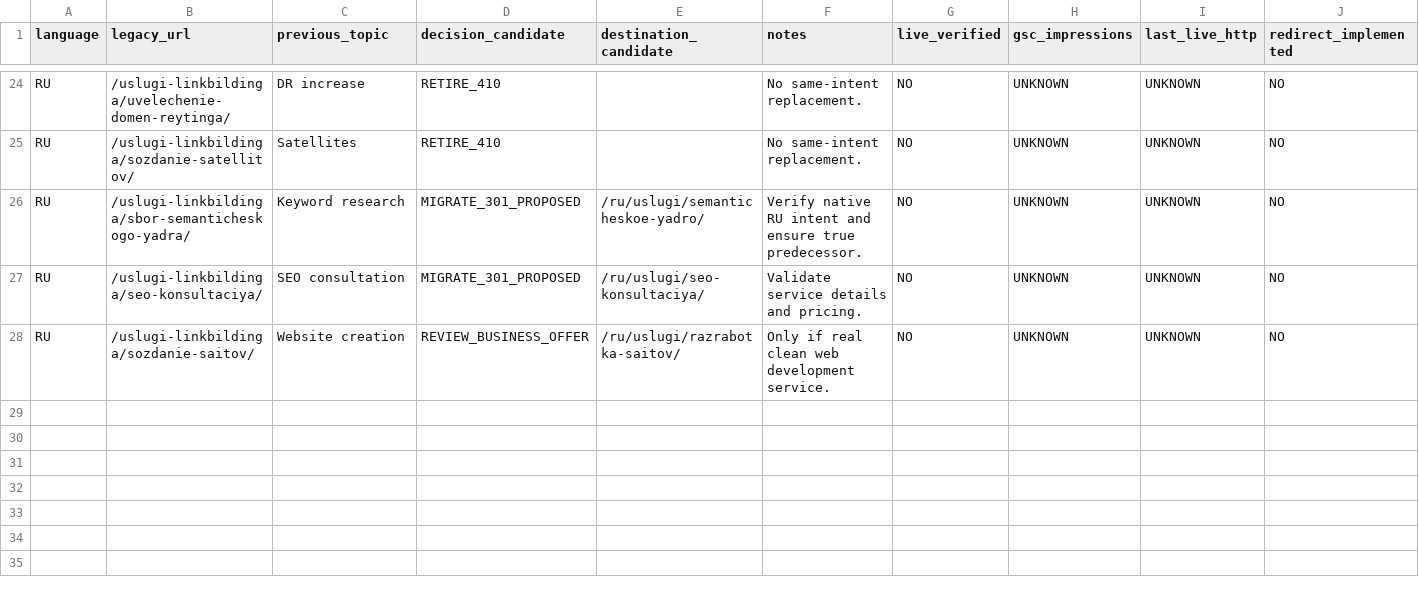
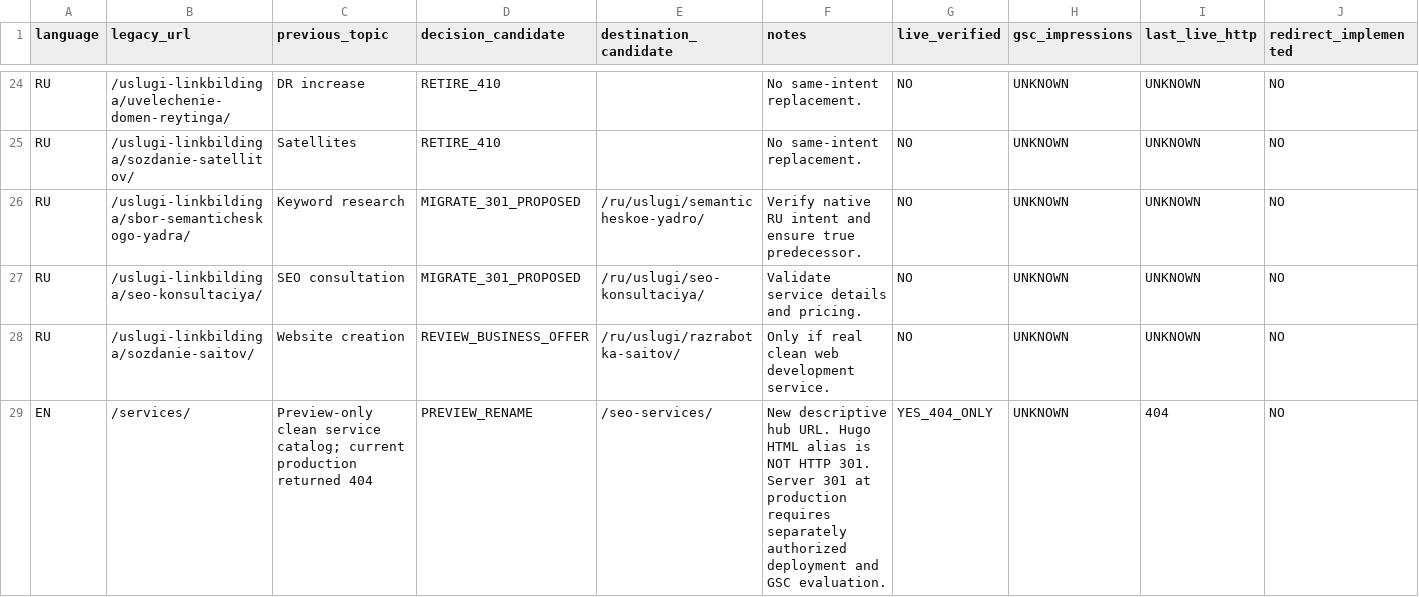
Before and after one commit to agurkin2021-gif/seoimpuls, a CSV file: docs/seo-url-migration-register.csv, drawn as a sheet; only a part is shown, gaps mark what is left out; the diff names each change by its address in the sheet, - before the commit and + after, or states it on an @@ line.

Commit message:
Move English SEO catalog to /seo-services/ and retain old hub alias

```diff
--- a/docs/seo-url-migration-register.csv
+++ b/docs/seo-url-migration-register.csv
+row 29: EN | /services/ | Preview-only clean service catalog; current production returned 404 | PREVIEW_RENAME | /seo-services/ | New descriptive hub URL. Hugo HTML alias is NOT HTTP 301. Server 301 at production requires separately authorized deployment and GSC evaluation. | YES_404_ONLY | UNKNOWN | 404 | NO
```
Also changed, not shown: 10 other files.
